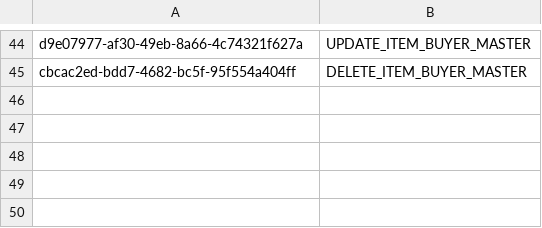
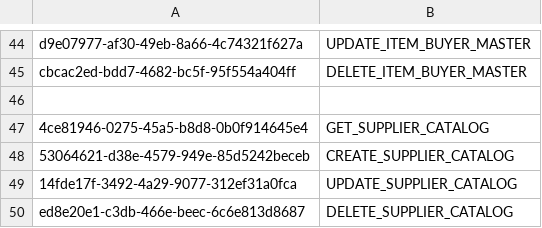
Before and after one commit to balachandhru-hub/main-backend-sila, a CSV file: src/Platform/Identity/Identity.Infrastructure/Migrations/Feature.csv, drawn as a sheet; only a part is shown, gaps mark what is left out.

```diff
--- a/src/Platform/Identity/Identity.Infrastructure/Migrations/Feature.csv
+++ b/src/Platform/Identity/Identity.Infrastructure/Migrations/Feature.csv
@@ -45 +45,6 @@ d9e07977-af30-49eb-8a66-4c74321f627a,UPDATE_ITEM_BUYER_MASTER
 cbcac2ed-bdd7-4682-bc5f-95f554a404ff,DELETE_ITEM_BUYER_MASTER
+
+4ce81946-0275-45a5-b8d8-0b0f914645e4,GET_SUPPLIER_CATALOG
+53064621-d38e-4579-949e-85d5242beceb,CREATE_SUPPLIER_CATALOG
+14fde17f-3492-4a29-9077-312ef31a0fca,UPDATE_SUPPLIER_CATALOG
+ed8e20e1-c3db-466e-beec-6c6e813d8687,DELETE_SUPPLIER_CATALOG
```
Also changed, not shown: src/Platform/Identity/Identity.Infrastructure/Migrations/RoleFeatureMapping.csv, 1 other file.
